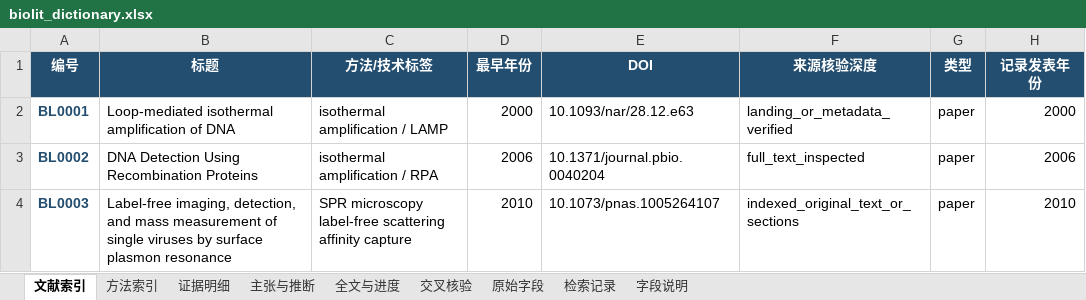
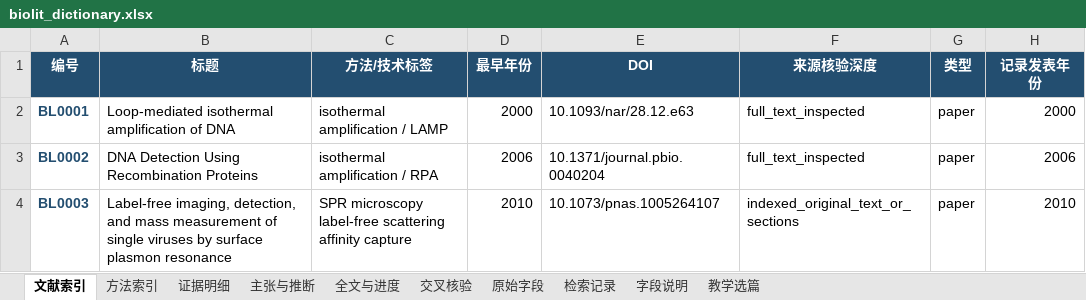
Before and after one commit to Huary007/Huary, an Excel workbook: biolit/dictionary/biolit_dictionary.xlsx, sheet 文献索引, drawn as a sheet; only a part is shown; values as stored, in another font and other column widths than the file's, no borders; table styles not drawn; the diff names each change by its address in the sheet, - before the commit and + after, or states it on an @@ line.

```diff
--- a/biolit/dictionary/biolit_dictionary.xlsx (sheet 文献索引)
+++ b/biolit/dictionary/biolit_dictionary.xlsx (sheet 文献索引)
+sheet tab: 教学选篇
-F2 (来源核验深度): landing_or_metadata_verified
+F2 (来源核验深度): full_text_inspected
```
Also changed, not shown: sheet 全文与进度, sheet 字段说明, sheet 交叉核验.
